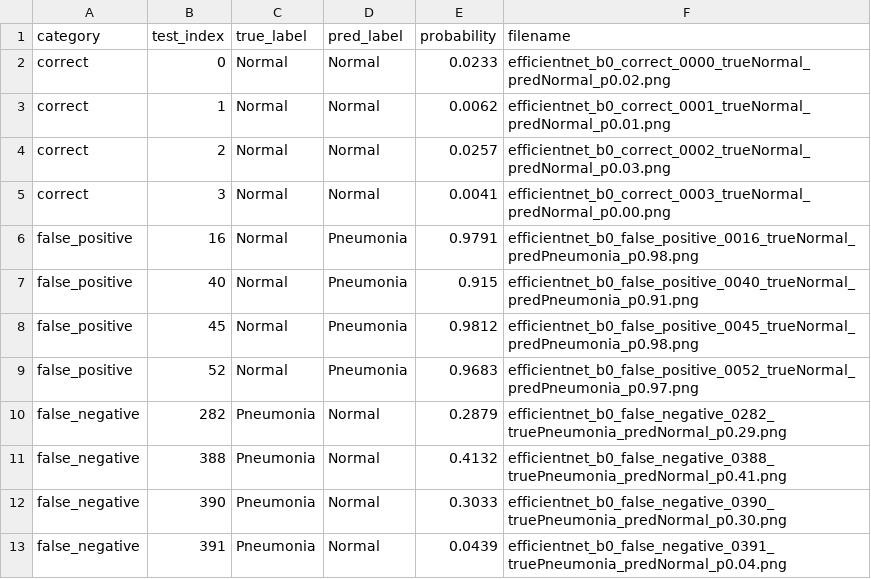
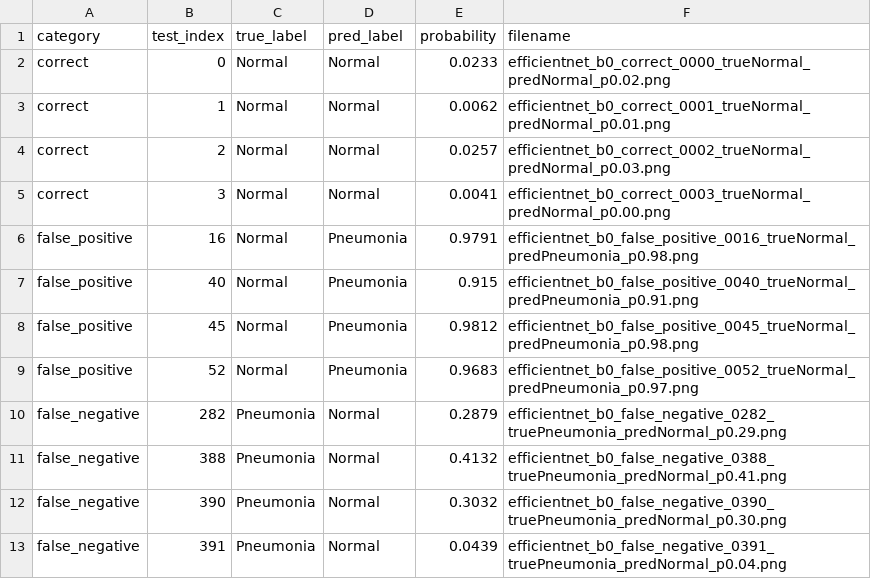
Before and after one commit to sajan-ft9/thesis, a CSV file: results/metrics/efficientnet_b0_gradcam_records.csv, drawn as a sheet.

```diff
--- a/results/metrics/efficientnet_b0_gradcam_records.csv
+++ b/results/metrics/efficientnet_b0_gradcam_records.csv
@@ -11,3 +11,3 @@ false_negative,282,Pneumonia,Normal,0.2879,efficientnet_b0_false_negative_0282_t
 false_negative,388,Pneumonia,Normal,0.4132,efficientnet_b0_false_negative_0388_truePneumonia_predNormal_p0.41.png
-false_negative,390,Pneumonia,Normal,0.3033,efficientnet_b0_false_negative_0390_truePneumonia_predNormal_p0.30.png
+false_negative,390,Pneumonia,Normal,0.3032,efficientnet_b0_false_negative_0390_truePneumonia_predNormal_p0.30.png
 false_negative,391,Pneumonia,Normal,0.0439,efficientnet_b0_false_negative_0391_truePneumonia_predNormal_p0.04.png
```
Also changed, not shown: results/tables/table3_model_comparison.csv, results/tables/table5_quantization.csv, 50 other files.
